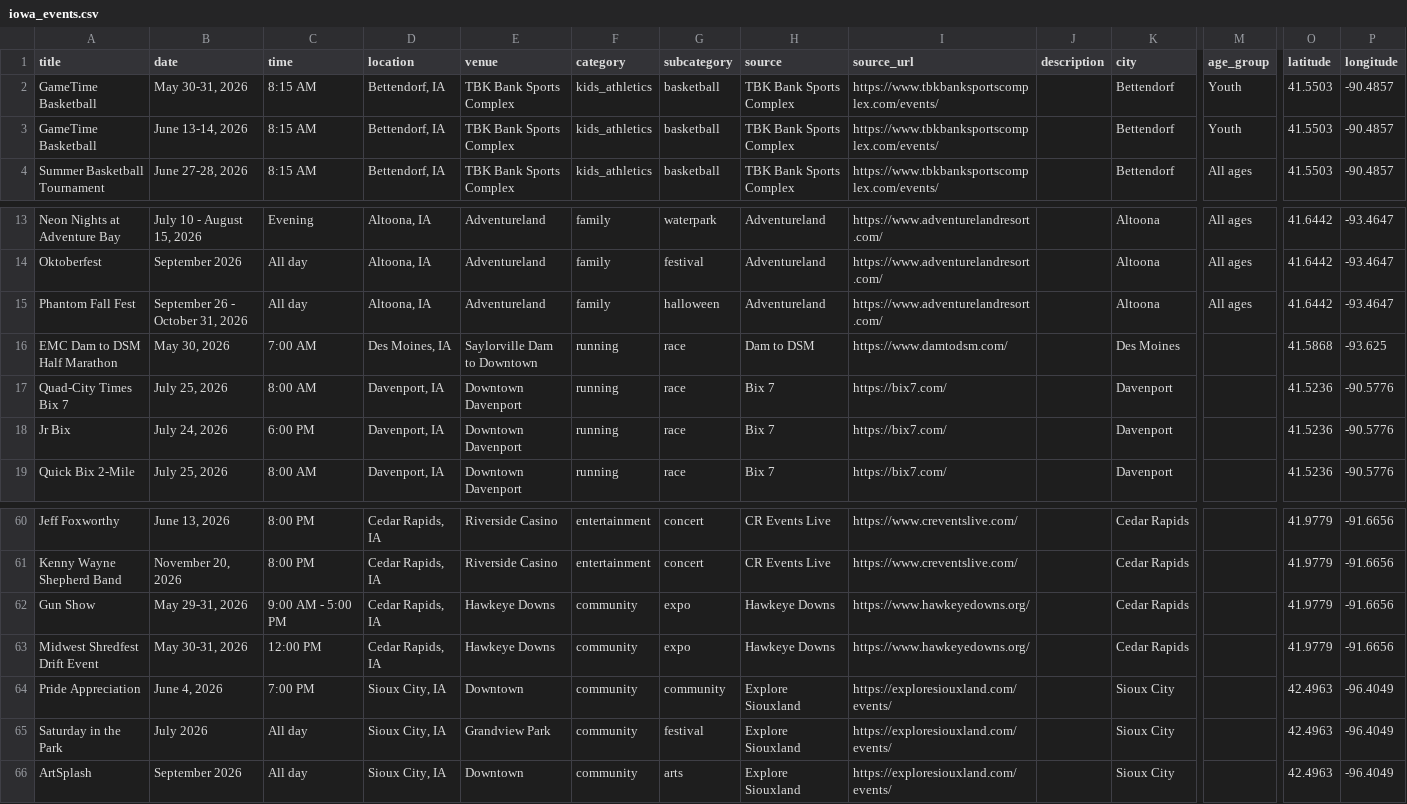
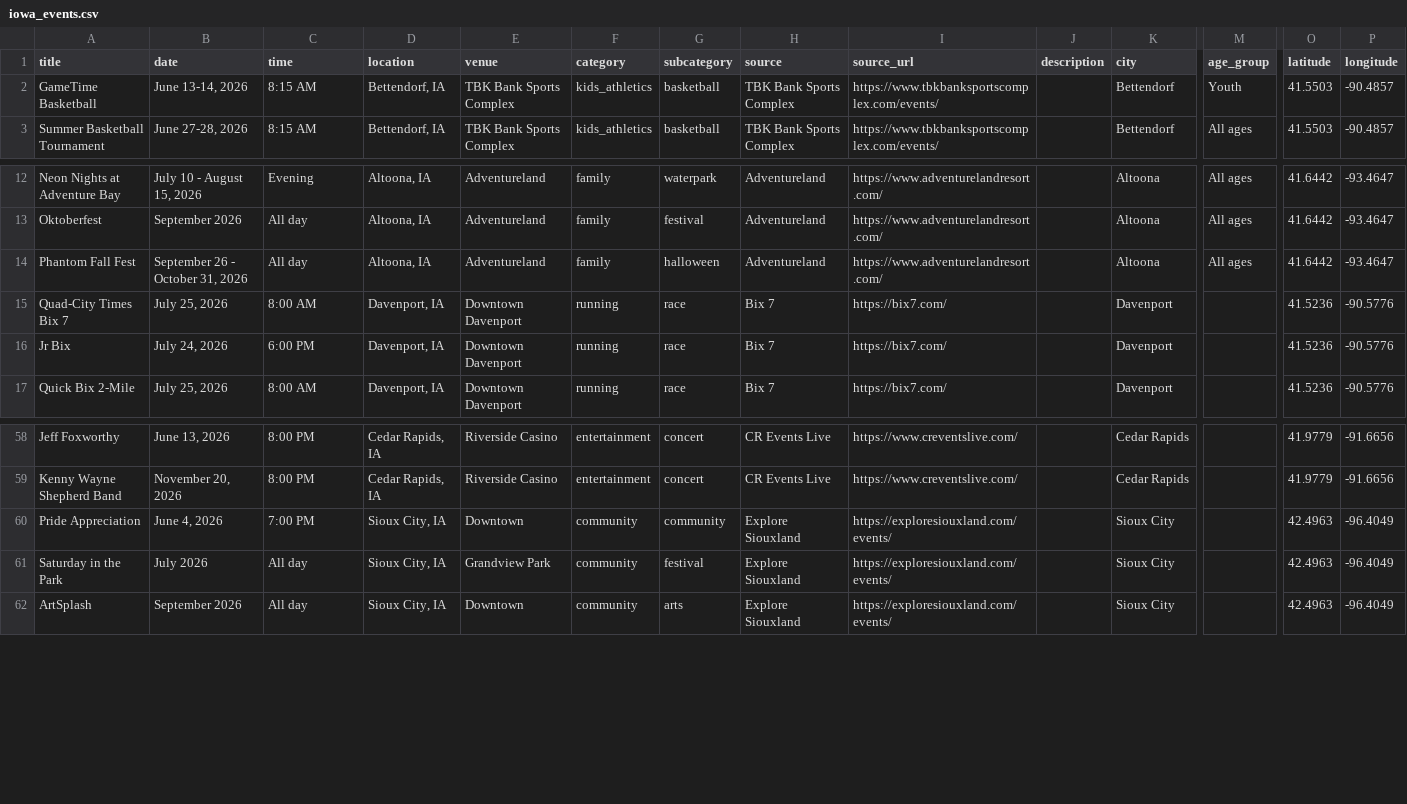
Before and after one commit to cwalter51/iowa-events-scraper, a CSV file: iowa_events.csv, drawn as a sheet; only a part is shown, gaps mark what is left out; rows hold the shown columns only; the diff names each change by its address in the sheet, - before the commit and + after, or states it on an @@ line.

```diff
--- a/iowa_events.csv
+++ b/iowa_events.csv
-row 2: GameTime Basketball | May 30-31, 2026 | 8:15 AM | Bettendorf, IA | TBK Bank Sports Complex | kids_athletics | basketball | TBK Bank Sports Complex | https://www.tbkbanksportscomplex.com/events/ |  | Bettendorf | Youth | 41.5503 | -90.4857
-row 16: EMC Dam to DSM Half Marathon | May 30, 2026 | 7:00 AM | Des Moines, IA | Saylorville Dam to Downtown | running | race | Dam to DSM | https://www.damtodsm.com/ |  | Des Moines |  | 41.5868 | -93.625
-row 62: Gun Show | May 29-31, 2026 | 9:00 AM - 5:00 PM | Cedar Rapids, IA | Hawkeye Downs | community | expo | Hawkeye Downs | https://www.hawkeyedowns.org/ |  | Cedar Rapids |  | 41.9779 | -91.6656
-row 63: Midwest Shredfest Drift Event | May 30-31, 2026 | 12:00 PM | Cedar Rapids, IA | Hawkeye Downs | community | expo | Hawkeye Downs | https://www.hawkeyedowns.org/ |  | Cedar Rapids |  | 41.9779 | -91.6656
```
Also changed, not shown: 1 other file.
